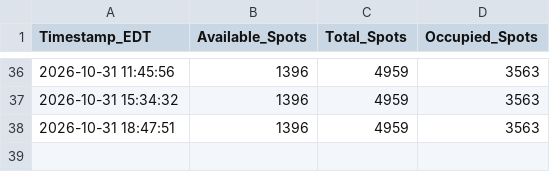
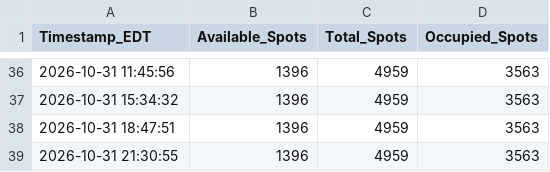
Before and after one commit to djhauth/bwi-parking-logger, a CSV file: bwi_parking_data.csv, drawn as a sheet; only a part is shown, gaps mark what is left out; the diff names each change by its address in the sheet, - before the commit and + after, or states it on an @@ line.

```diff
--- a/bwi_parking_data.csv
+++ b/bwi_parking_data.csv
+row 39: 2026-10-31 21:30:55 | 1396 | 4959 | 3563
```
